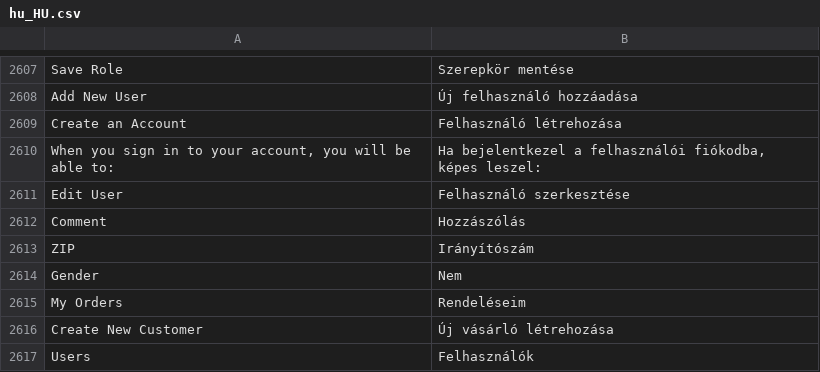
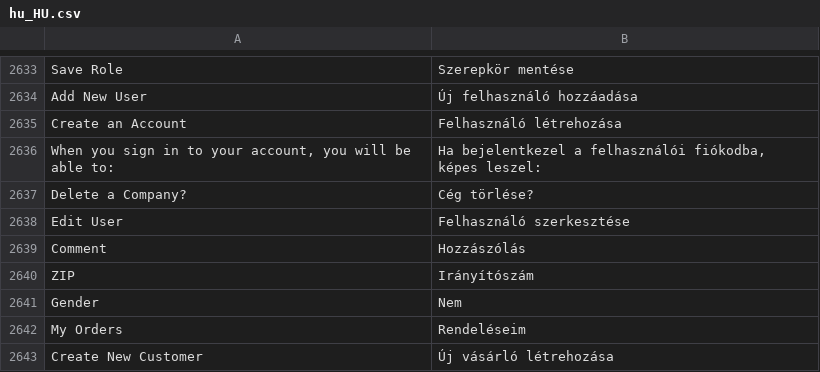
Before and after one commit to magento-l10n/language-hu_HU, a CSV file: hu_HU.csv, drawn as a sheet; only a part is shown, gaps mark what is left out; the shorter side is filled out with more unchanged rows; the diff covers the shown part only; the diff names each change by its address in the sheet, - before the commit and + after, or states it on an @@ line.

```diff
--- a/hu_HU.csv
+++ b/hu_HU.csv
+row 2637: Delete a Company? | Cég törlése?
```
Also changed, not shown: 26 added rows elsewhere in this file, 1 other file.
